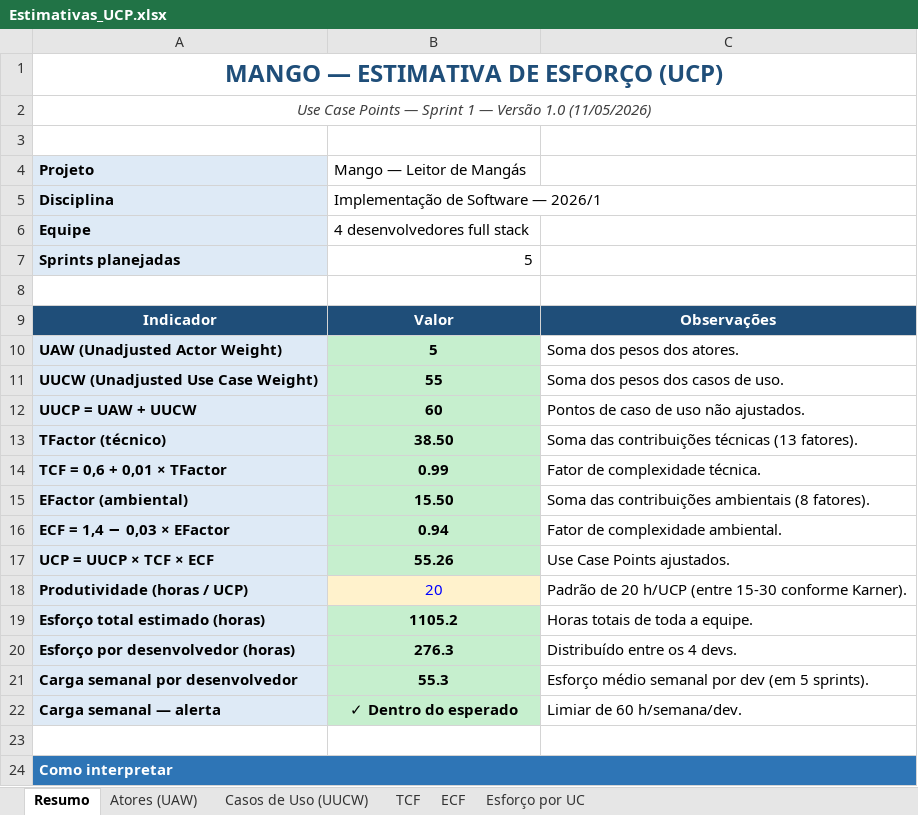
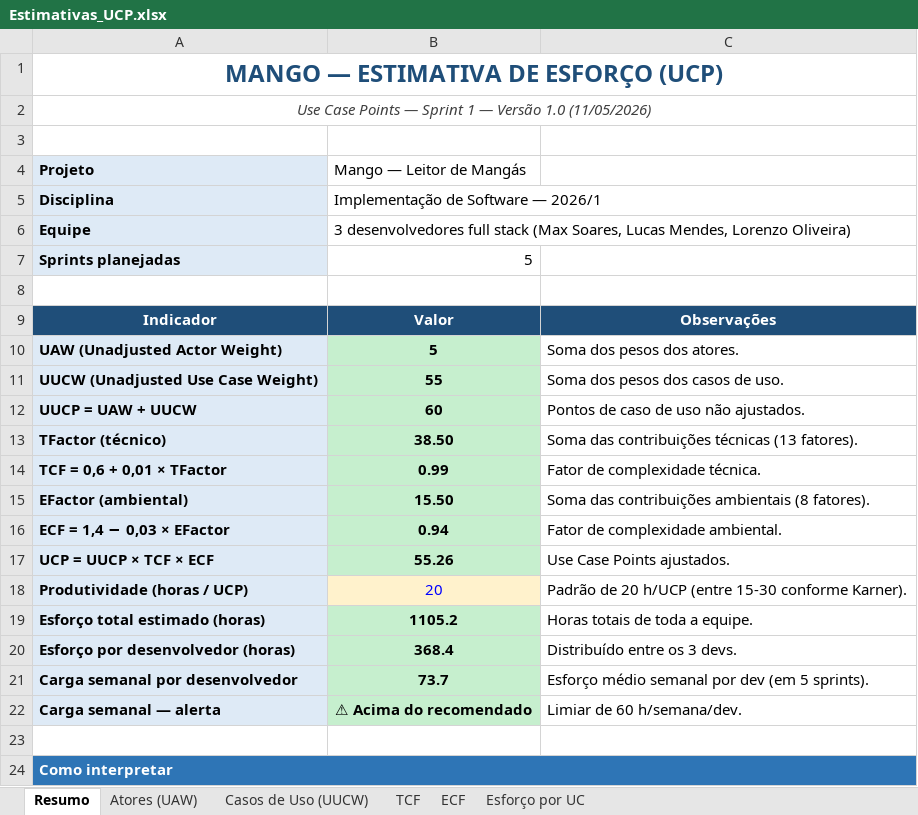
Before and after one commit to lucsmends/mango.dev, an Excel workbook: docs/Estimativas_UCP.xlsx, sheet Resumo, drawn as a sheet; only a part is shown; values as stored, in another font and other column widths than the file's, no borders; the diff names each change by its address in the sheet, - before the commit and + after, or states it on an @@ line.

```diff
--- a/docs/Estimativas_UCP.xlsx (sheet Resumo)
+++ b/docs/Estimativas_UCP.xlsx (sheet Resumo)
-B6 (Mango — Leitor de Mangás): 4 desenvolvedores full stack
+B6 (Mango — Leitor de Mangás): 3 desenvolvedores full stack (Max Soares, Lucas Mendes, Lorenzo Oliveira)
-B20 (Mango — Leitor de Mangás): 276.3
+B20 (Mango — Leitor de Mangás): 368.4
-C20: Distribuído entre os 4 devs.
+C20: Distribuído entre os 3 devs.
-B21 (Mango — Leitor de Mangás): 55.3
+B21 (Mango — Leitor de Mangás): 73.7
-B22 (Mango — Leitor de Mangás): ✓ Dentro do esperado
+B22 (Mango — Leitor de Mangás): ⚠ Acima do recomendado
```
Also changed, not shown: sheet Esforço por UC, docs/Checklist_Sprint1.xlsx, 8 other files.
